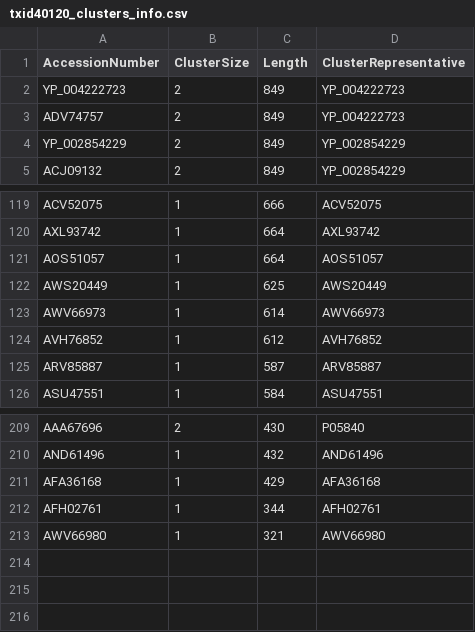
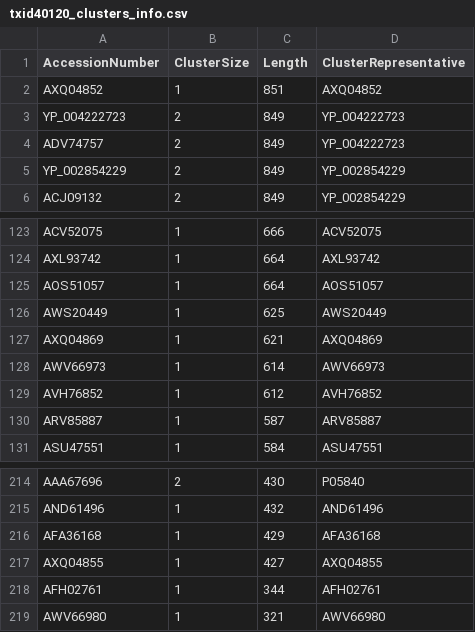
Before and after one commit to josephhughes/ViCTree, a CSV file: txid40120/txid40120_clusters_info.csv, drawn as a sheet; only a part is shown, gaps mark what is left out; the diff covers the shown part only; the diff names each change by its address in the sheet, - before the commit and + after, or states it on an @@ line.

```diff
--- a/txid40120/txid40120_clusters_info.csv
+++ b/txid40120/txid40120_clusters_info.csv
+row 2: AXQ04852 | 1 | 851 | AXQ04852
+row 127: AXQ04869 | 1 | 621 | AXQ04869
+row 217: AXQ04855 | 1 | 427 | AXQ04855
```
Also changed, not shown: 6 added rows, 3 removed rows and 10 edited cells elsewhere in this file, txid40120/txid40120_label.csv, txid40120/txid40120_label.tsv, 10 other files.
